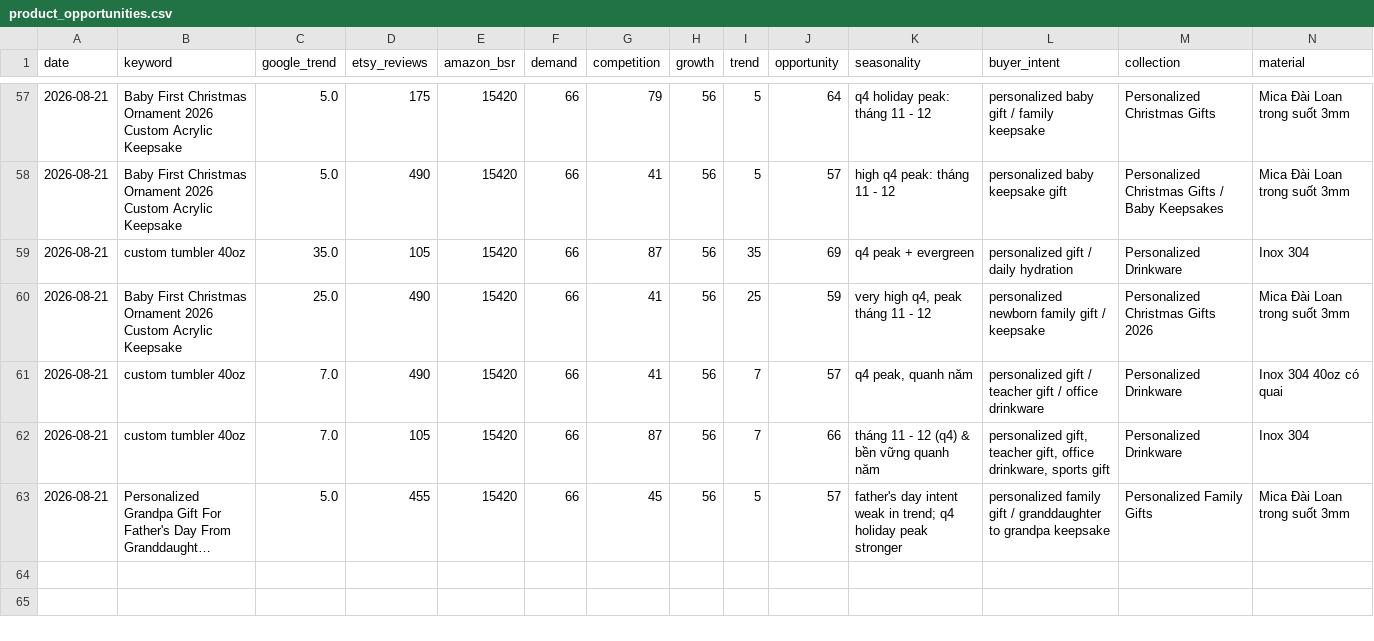
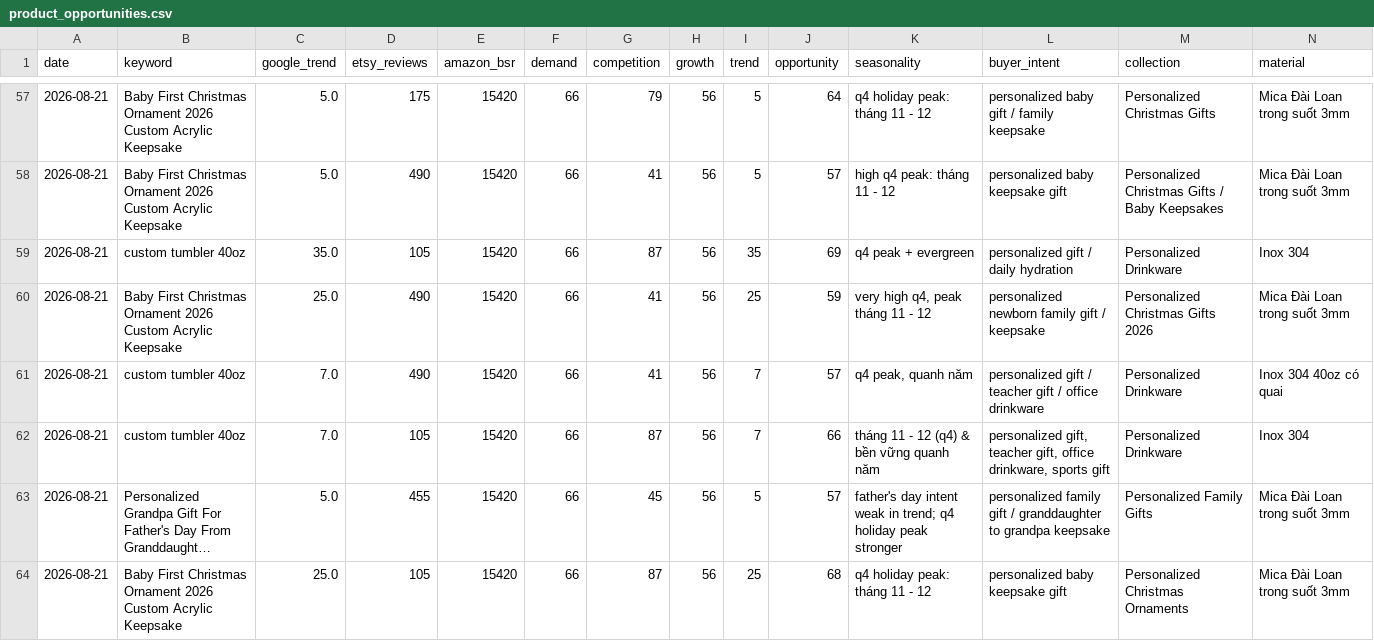
Before and after one commit to Trung1234/product-hub-assistant, a CSV file: data/reports/product_opportunities.csv, drawn as a sheet; only a part is shown, gaps mark what is left out; long unchanged cells end in …; rows hold the shown columns only; the diff names each change by its address in the sheet, - before the commit and + after, or states it on an @@ line.

```diff
--- a/data/reports/product_opportunities.csv
+++ b/data/reports/product_opportunities.csv
+row 64: 2026-08-21 | Baby First Christmas Ornament 2026 Custom Acrylic Keepsake | 25.0 | 105 | 15420 | 66 | 87 | 56 | 25 | 68 | q4 holiday peak: tháng 11 - 12 | personalized baby keepsake gift | Personalized Christmas Ornaments | Mica Đài Loan trong suốt 3mm
```
Also changed, not shown: data/product_opportunities.csv, 2 other files.
